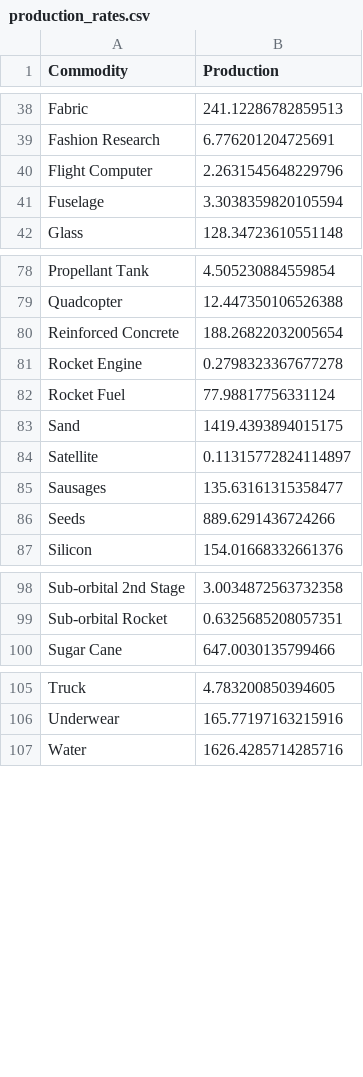
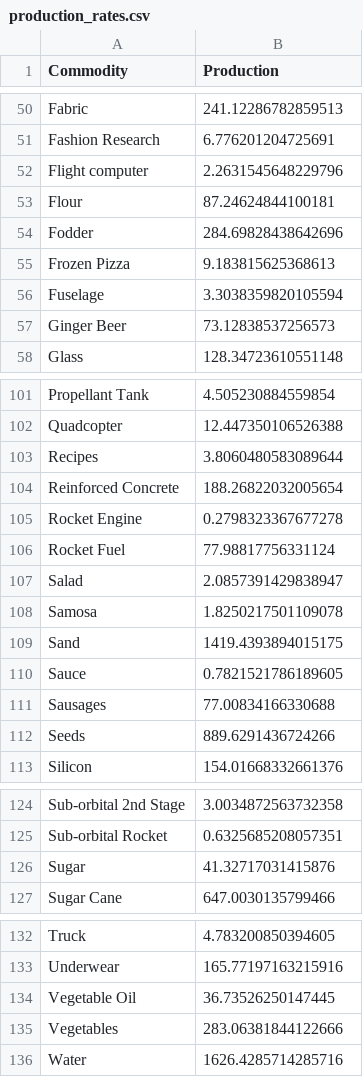
Before and after one commit to short-fuss/simco-utils, a CSV file: production_rates.csv, drawn as a sheet; only a part is shown, gaps mark what is left out; the diff covers the shown part only.

```diff
--- a/production_rates.csv
+++ b/production_rates.csv
@@ -39,4 +51,8 @@ Fabric,241.12286782859513
 Fashion Research,6.776201204725691
-Flight Computer,2.2631545648229796
+Flight computer,2.2631545648229796
+Flour,87.24624844100181
+Fodder,284.69828438642696
+Frozen Pizza,9.183815625368613
 Fuselage,3.3038359820105594
+Ginger Beer,73.12838537256573
 Glass,128.34723610551148
@@ -79,2 +102,3 @@ Propellant Tank,4.505230884559854
 Quadcopter,12.447350106526388
+Recipes,3.8060480583089644
 Reinforced Concrete,188.26822032005654
@@ -82,5 +106,7 @@ Rocket Engine,0.2798323367677278
 Rocket Fuel,77.98817756331124
+Salad,2.0857391429838947
+Samosa,1.8250217501109078
 Sand,1419.4393894015175
-Satellite,0.11315772824114897
-Sausages,135.63161315358477
+Sauce,0.7821521786189605
+Sausages,77.00834166330688
 Seeds,889.6291436724266
@@ -99,2 +125,3 @@ Sub-orbital 2nd Stage,3.0034872563732358
 Sub-orbital Rocket,0.6325685208057351
+Sugar,41.32717031415876
 Sugar Cane,647.0030135799466
@@ -106,2 +133,4 @@ Truck,4.783200850394605
 Underwear,165.77197163215916
+Vegetable Oil,36.73526250147445
+Vegetables,283.06381844122666
 Water,1626.4285714285716
```
Also changed, not shown: 20 added rows, 1 removed row and 5 edited cells elsewhere in this file, 3 other files.
